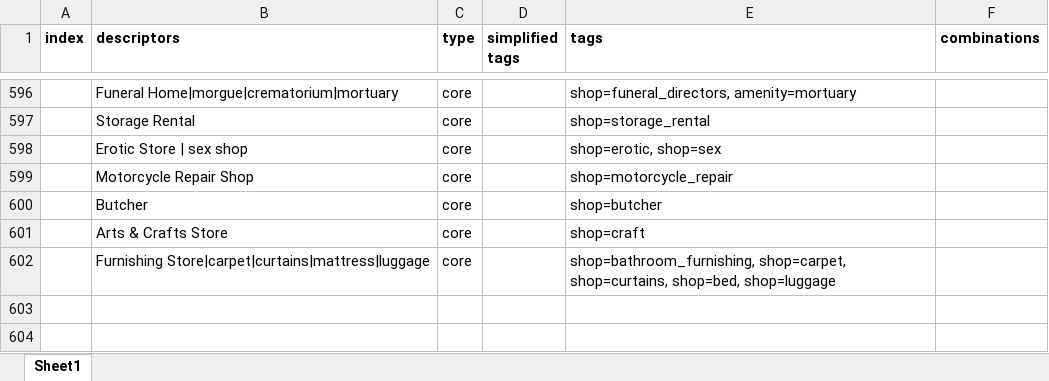
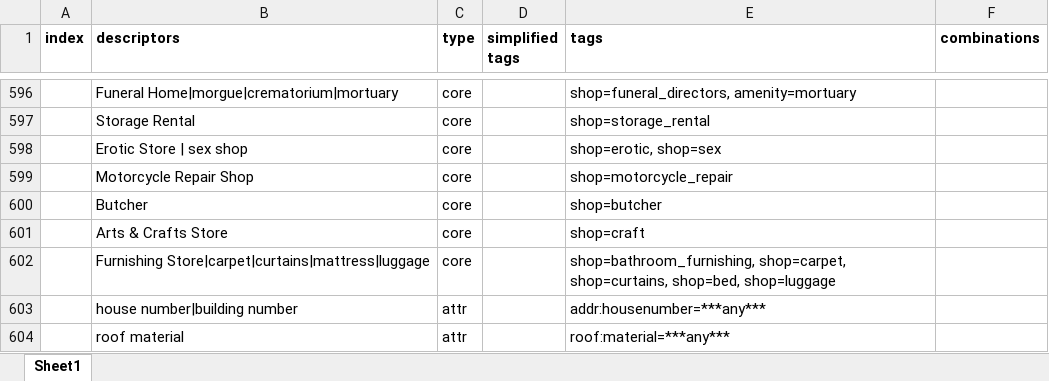
Before and after one commit to dw-innovation/kid2-spot, an Excel workbook: scripts/datageneration/data/Primary_Keys_filtered8.xlsx, sheet Sheet1, drawn as a sheet; only a part is shown, gaps mark what is left out; values as stored, in another font and other column widths than the file's, no borders; the diff covers the shown part only; the diff names each change by its address in the sheet, - before the commit and + after, or states it on an @@ line.

Commit message:
update data

```diff
--- a/scripts/datageneration/data/Primary_Keys_filtered8.xlsx (sheet Sheet1)
+++ b/scripts/datageneration/data/Primary_Keys_filtered8.xlsx (sheet Sheet1)
+row 603:  | house number|building number | attr |  | addr:housenumber=***any***
+row 604:  | roof material | attr |  | roof:material=***any***
```
Also changed, not shown: 2 added rows and 8 edited cells elsewhere in this sheet, 5 other files.
